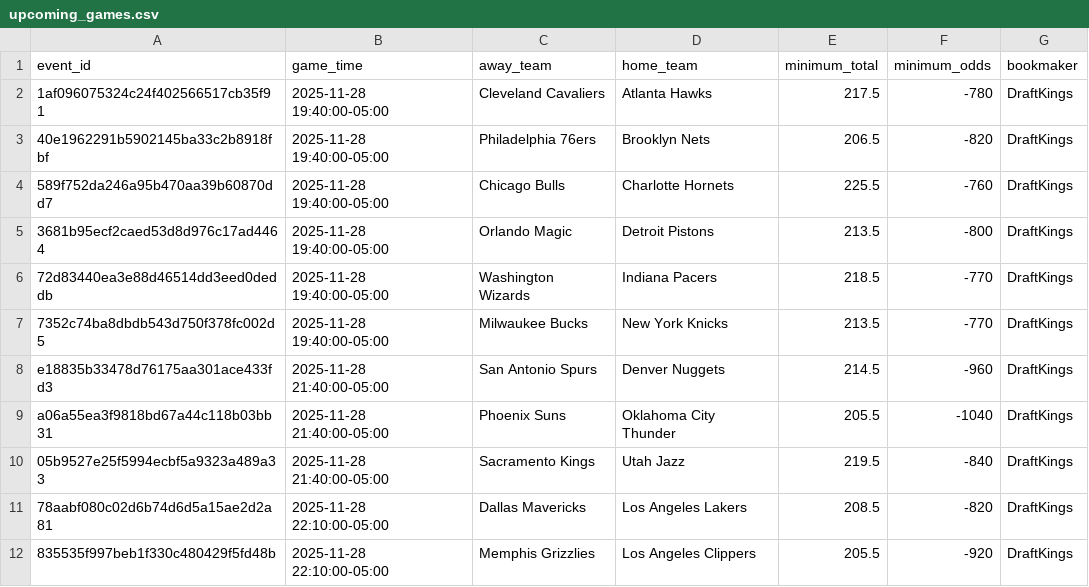
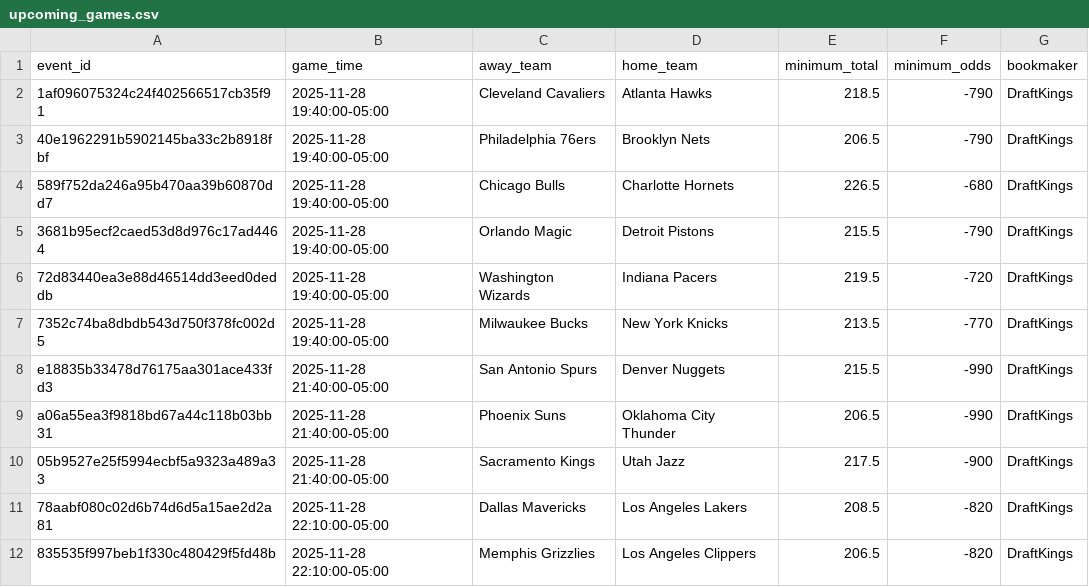
Before and after one commit to slomo31/nba-minimum-system, a CSV file: data/upcoming_games.csv, drawn as a sheet.

```diff
--- a/data/upcoming_games.csv
+++ b/data/upcoming_games.csv
@@ -1,12 +1,12 @@
 event_id,game_time,away_team,home_team,minimum_total,minimum_odds,bookmaker
-1af096075324c24f402566517cb35f91,2025-11-28 19:40:00-05:00,Cleveland Cavaliers,Atlanta Hawks,217.5,-780,DraftKings
-40e1962291b5902145ba33c2b8918fbf,2025-11-28 19:40:00-05:00,Philadelphia 76ers,Brooklyn Nets,206.5,-820,DraftKings
-589f752da246a95b470aa39b60870dd7,2025-11-28 19:40:00-05:00,Chicago Bulls,Charlotte Hornets,225.5,-760,DraftKings
-3681b95ecf2caed53d8d976c17ad4464,2025-11-28 19:40:00-05:00,Orlando Magic,Detroit Pistons,213.5,-800,DraftKings
-72d83440ea3e88d46514dd3eed0deddb,2025-11-28 19:40:00-05:00,Washington Wizards,Indiana Pacers,218.5,-770,DraftKings
+1af096075324c24f402566517cb35f91,2025-11-28 19:40:00-05:00,Cleveland Cavaliers,Atlanta Hawks,218.5,-790,DraftKings
+40e1962291b5902145ba33c2b8918fbf,2025-11-28 19:40:00-05:00,Philadelphia 76ers,Brooklyn Nets,206.5,-790,DraftKings
+589f752da246a95b470aa39b60870dd7,2025-11-28 19:40:00-05:00,Chicago Bulls,Charlotte Hornets,226.5,-680,DraftKings
+3681b95ecf2caed53d8d976c17ad4464,2025-11-28 19:40:00-05:00,Orlando Magic,Detroit Pistons,215.5,-790,DraftKings
+72d83440ea3e88d46514dd3eed0deddb,2025-11-28 19:40:00-05:00,Washington Wizards,Indiana Pacers,219.5,-720,DraftKings
 7352c74ba8dbdb543d750f378fc002d5,2025-11-28 19:40:00-05:00,Milwaukee Bucks,New York Knicks,213.5,-770,DraftKings
-e18835b33478d76175aa301ace433fd3,2025-11-28 21:40:00-05:00,San Antonio Spurs,Denver Nuggets,214.5,-960,DraftKings
-a06a55ea3f9818bd67a44c118b03bb31,2025-11-28 21:40:00-05:00,Phoenix Suns,Oklahoma City Thunder,205.5,-1040,DraftKings
-05b9527e25f5994ecbf5a9323a489a33,2025-11-28 21:40:00-05:00,Sacramento Kings,Utah Jazz,219.5,-840,DraftKings
+e18835b33478d76175aa301ace433fd3,2025-11-28 21:40:00-05:00,San Antonio Spurs,Denver Nuggets,215.5,-990,DraftKings
+a06a55ea3f9818bd67a44c118b03bb31,2025-11-28 21:40:00-05:00,Phoenix Suns,Oklahoma City Thunder,206.5,-990,DraftKings
+05b9527e25f5994ecbf5a9323a489a33,2025-11-28 21:40:00-05:00,Sacramento Kings,Utah Jazz,217.5,-900,DraftKings
 78aabf080c02d6b74d6d5a15ae2d2a81,2025-11-28 22:10:00-05:00,Dallas Mavericks,Los Angeles Lakers,208.5,-820,DraftKings
-835535f997beb1f330c480429f5fd48b,2025-11-28 22:10:00-05:00,Memphis Grizzlies,Los Angeles Clippers,205.5,-920,DraftKings
+835535f997beb1f330c480429f5fd48b,2025-11-28 22:10:00-05:00,Memphis Grizzlies,Los Angeles Clippers,206.5,-820,DraftKings
```
Also changed, not shown: 13 other files.
